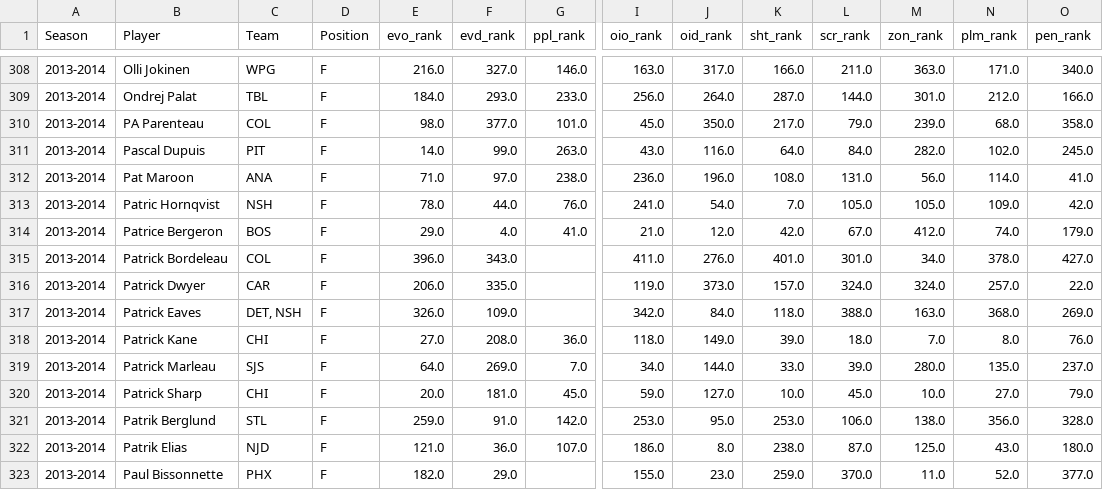
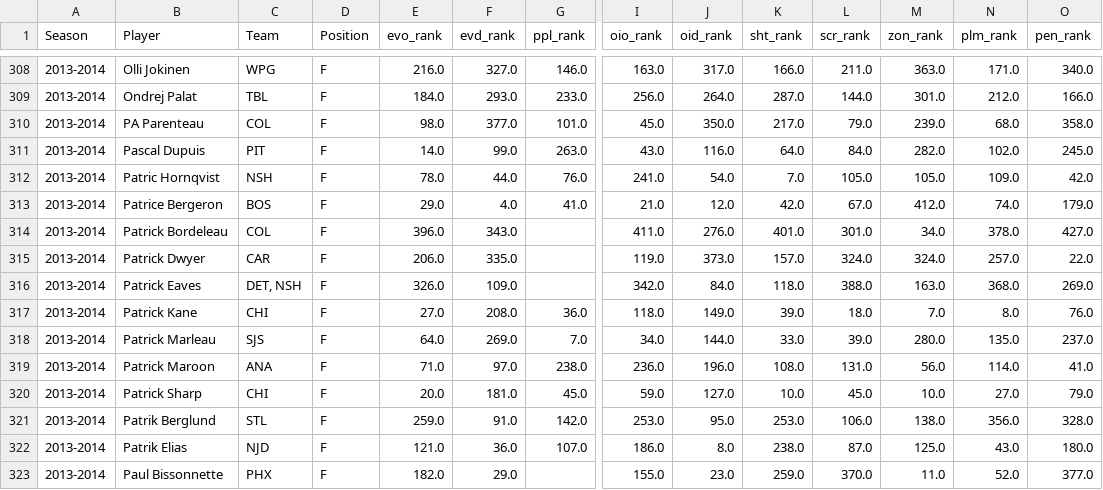
Before and after one commit to AveryJD/website-analytics-with-avery, a CSV file: data_card/forwards/2013-2014_F_card_data.csv, drawn as a sheet; only a part is shown, gaps mark what is left out; removed rows and columns are numbered as before the commit, all else as after; rows hold the shown columns only; the diff names each change by its address in the sheet, - before the commit and + after, or states it on an @@ line.

```diff
--- a/data_card/forwards/2013-2014_F_card_data.csv
+++ b/data_card/forwards/2013-2014_F_card_data.csv
-row 312: 2013-2014 | Pat Maroon | ANA | F | 71.0 | 97.0 | 238.0 | 236.0 | 196.0 | 108.0 | 131.0 | 56.0 | 114.0 | 41.0
+row 319: 2013-2014 | Patrick Maroon | ANA | F | 71.0 | 97.0 | 238.0 | 236.0 | 196.0 | 108.0 | 131.0 | 56.0 | 114.0 | 41.0
```
Also changed, not shown: data_card/forwards/2012-2013_F_card_data.csv, data_card/forwards/2014-2015_F_card_data.csv, 10 other files.
